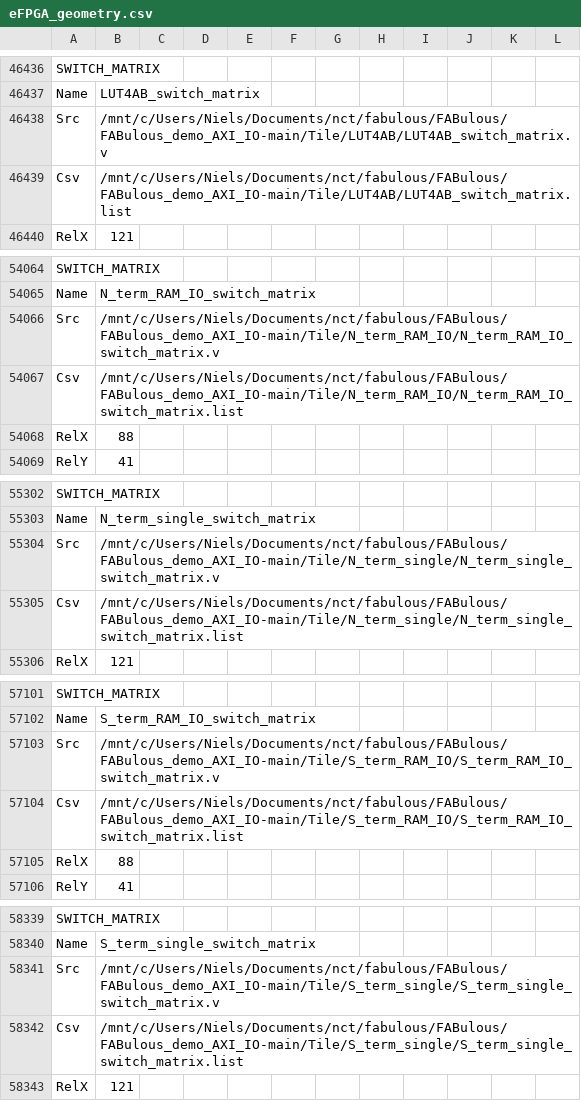
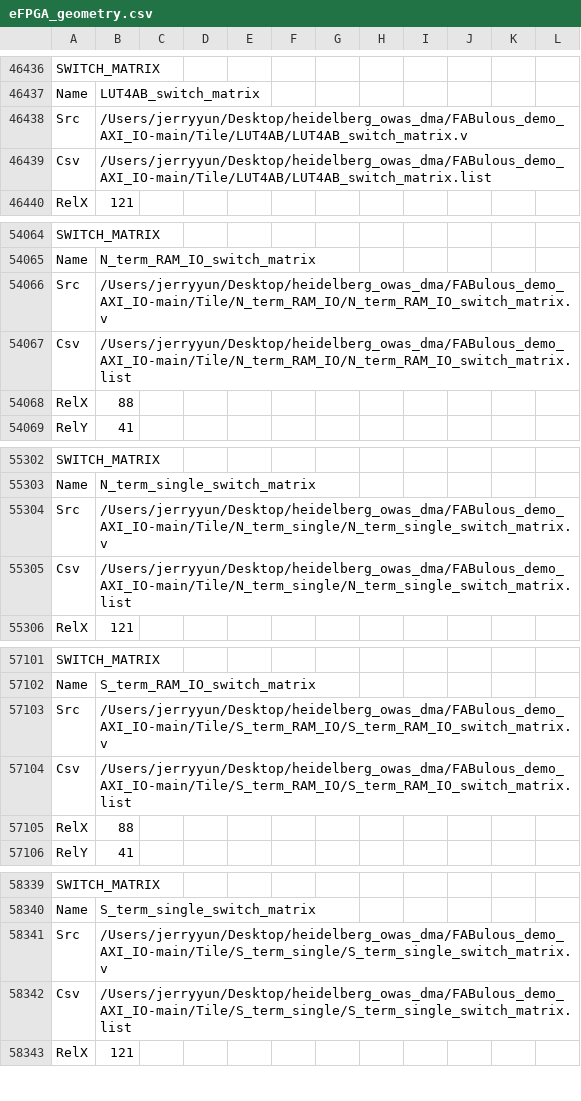
Before and after one commit to JerryYun2004/softlogic_DMA, a CSV file: eFPGA_geometry.csv, drawn as a sheet; only a part is shown, gaps mark what is left out; the diff covers the shown part only.

```diff
--- a/eFPGA_geometry.csv
+++ b/eFPGA_geometry.csv
@@ -46437,4 +46437,4 @@ SWITCH_MATRIX
 Name,LUT4AB_switch_matrix
-Src,/mnt/c/Users/Niels/Documents/nct/fabulous/FABulous/FABulous_demo_AXI_IO-main/Tile/LUT4AB/LUT4AB_switch_matrix.v
-Csv,/mnt/c/Users/Niels/Documents/nct/fabulous/FABulous/FABulous_demo_AXI_IO-main/Tile/LUT4AB/LUT4AB_switch_matrix.list
+Src,/Users/jerryyun/Desktop/heidelberg_owas_dma/FABulous_demo_AXI_IO-main/Tile/LUT4AB/LUT4AB_switch_matrix.v
+Csv,/Users/jerryyun/Desktop/heidelberg_owas_dma/FABulous_demo_AXI_IO-main/Tile/LUT4AB/LUT4AB_switch_matrix.list
 RelX,121
@@ -54065,4 +54065,4 @@ SWITCH_MATRIX
 Name,N_term_RAM_IO_switch_matrix
-Src,/mnt/c/Users/Niels/Documents/nct/fabulous/FABulous/FABulous_demo_AXI_IO-main/Tile/N_term_RAM_IO/N_term_RAM_IO_switch_matrix.v
-Csv,/mnt/c/Users/Niels/Documents/nct/fabulous/FABulous/FABulous_demo_AXI_IO-main/Tile/N_term_RAM_IO/N_term_RAM_IO_switch_matrix.list
+Src,/Users/jerryyun/Desktop/heidelberg_owas_dma/FABulous_demo_AXI_IO-main/Tile/N_term_RAM_IO/N_term_RAM_IO_switch_matrix.v
+Csv,/Users/jerryyun/Desktop/heidelberg_owas_dma/FABulous_demo_AXI_IO-main/Tile/N_term_RAM_IO/N_term_RAM_IO_switch_matrix.list
 RelX,88
@@ -55303,4 +55303,4 @@ SWITCH_MATRIX
 Name,N_term_single_switch_matrix
-Src,/mnt/c/Users/Niels/Documents/nct/fabulous/FABulous/FABulous_demo_AXI_IO-main/Tile/N_term_single/N_term_single_switch_matrix.v
-Csv,/mnt/c/Users/Niels/Documents/nct/fabulous/FABulous/FABulous_demo_AXI_IO-main/Tile/N_term_single/N_term_single_switch_matrix.list
+Src,/Users/jerryyun/Desktop/heidelberg_owas_dma/FABulous_demo_AXI_IO-main/Tile/N_term_single/N_term_single_switch_matrix.v
+Csv,/Users/jerryyun/Desktop/heidelberg_owas_dma/FABulous_demo_AXI_IO-main/Tile/N_term_single/N_term_single_switch_matrix.list
 RelX,121
@@ -57102,4 +57102,4 @@ SWITCH_MATRIX
 Name,S_term_RAM_IO_switch_matrix
-Src,/mnt/c/Users/Niels/Documents/nct/fabulous/FABulous/FABulous_demo_AXI_IO-main/Tile/S_term_RAM_IO/S_term_RAM_IO_switch_matrix.v
-Csv,/mnt/c/Users/Niels/Documents/nct/fabulous/FABulous/FABulous_demo_AXI_IO-main/Tile/S_term_RAM_IO/S_term_RAM_IO_switch_matrix.list
+Src,/Users/jerryyun/Desktop/heidelberg_owas_dma/FABulous_demo_AXI_IO-main/Tile/S_term_RAM_IO/S_term_RAM_IO_switch_matrix.v
+Csv,/Users/jerryyun/Desktop/heidelberg_owas_dma/FABulous_demo_AXI_IO-main/Tile/S_term_RAM_IO/S_term_RAM_IO_switch_matrix.list
 RelX,88
@@ -58340,4 +58340,4 @@ SWITCH_MATRIX
 Name,S_term_single_switch_matrix
-Src,/mnt/c/Users/Niels/Documents/nct/fabulous/FABulous/FABulous_demo_AXI_IO-main/Tile/S_term_single/S_term_single_switch_matrix.v
-Csv,/mnt/c/Users/Niels/Documents/nct/fabulous/FABulous/FABulous_demo_AXI_IO-main/Tile/S_term_single/S_term_single_switch_matrix.list
+Src,/Users/jerryyun/Desktop/heidelberg_owas_dma/FABulous_demo_AXI_IO-main/Tile/S_term_single/S_term_single_switch_matrix.v
+Csv,/Users/jerryyun/Desktop/heidelberg_owas_dma/FABulous_demo_AXI_IO-main/Tile/S_term_single/S_term_single_switch_matrix.list
 RelX,121
```
Also changed, not shown: 37 edited cells elsewhere in this file, 18 other files.
